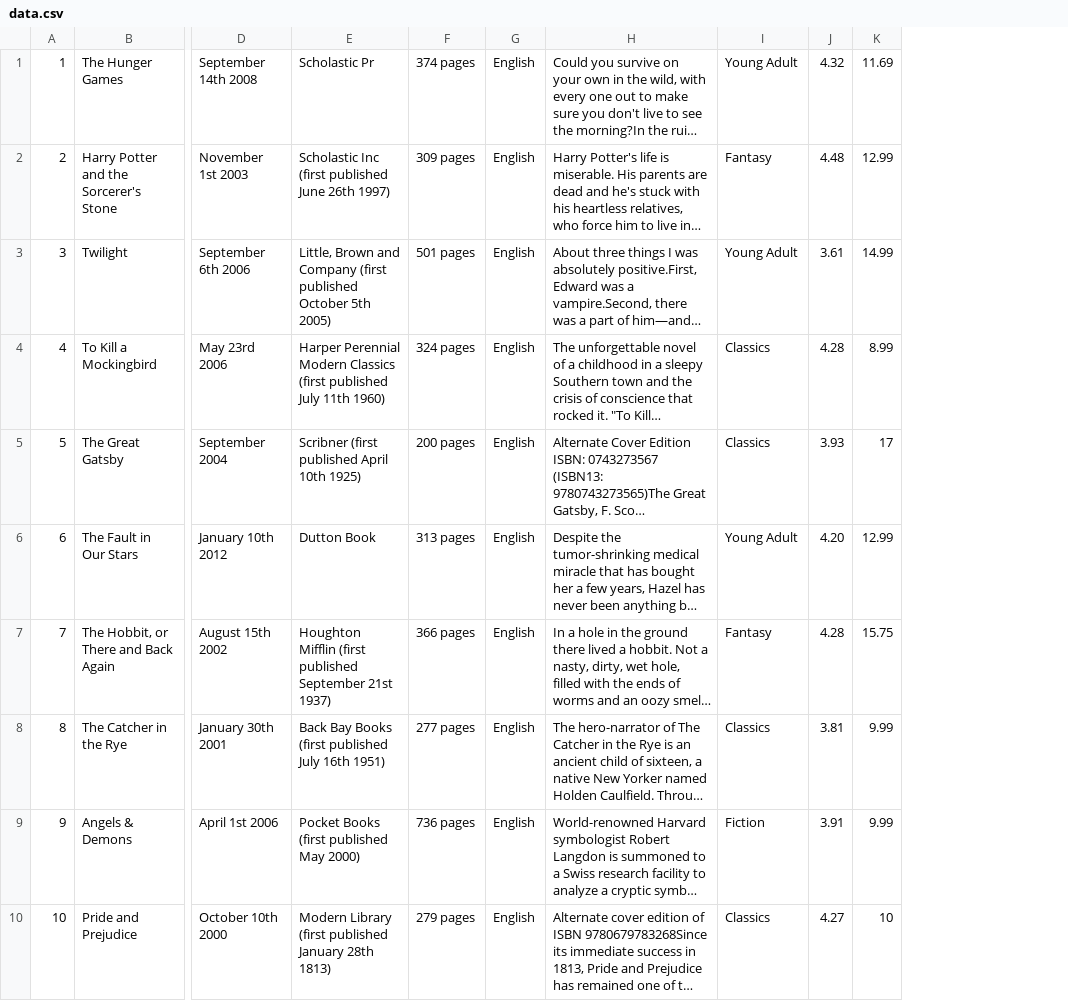
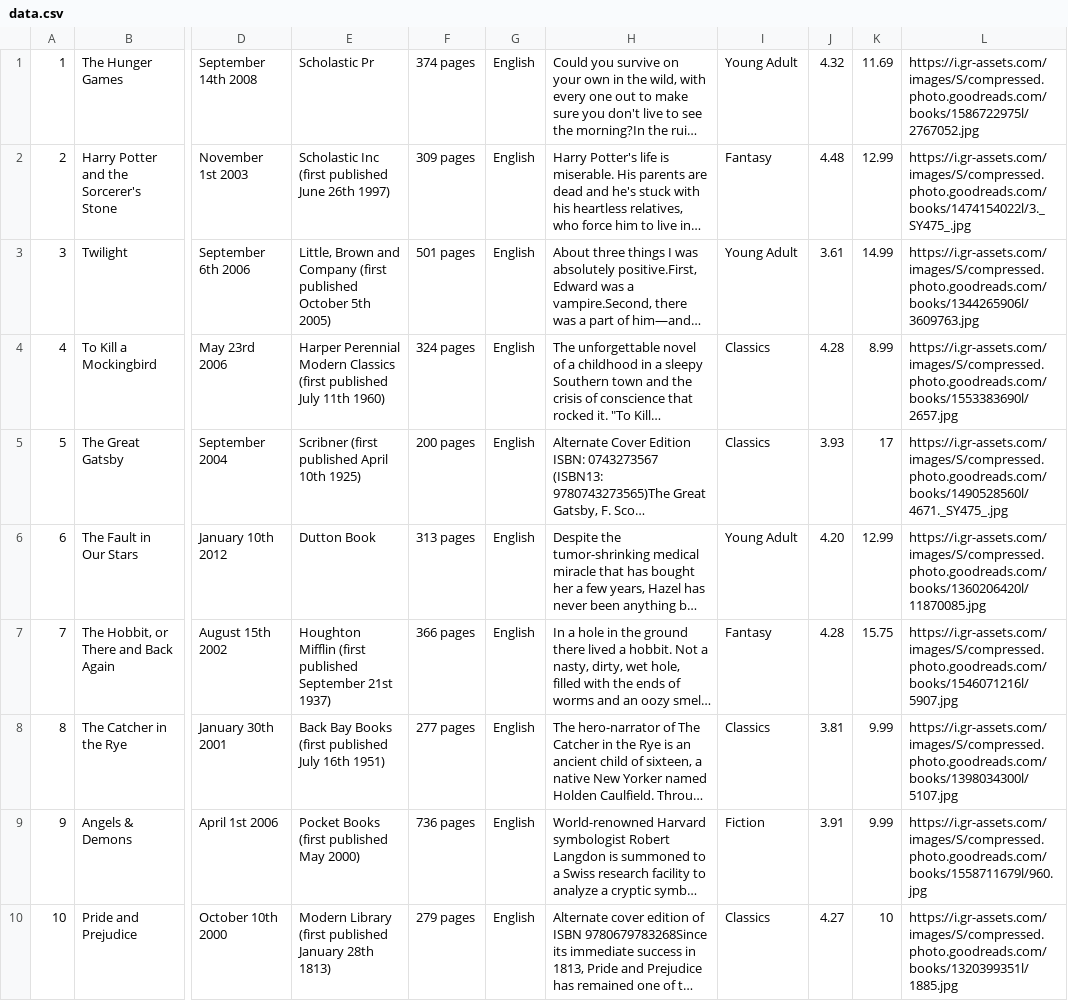
Before and after one commit to madeleinvillegas/Readwell-2.0, a CSV file: pythonProject/data.csv, drawn as a sheet; only a part is shown, gaps mark what is left out; long unchanged cells end in …; the diff names each change by its address in the sheet, - before the commit and + after, or states it on an @@ line.

Commit message:
added images
except for the last book which I can't find

```diff
--- a/pythonProject/data.csv
+++ b/pythonProject/data.csv
+column L, rows 1-10: https://i.gr-assets.com/images/S/compressed.photo.goodreads.com/books/1586722975l/2767052.jpg | https://i.gr-assets.com/images/S/compressed.photo.goodreads.com/books/1474154022l/3._SY475_.jpg | https://i.gr-assets.com/images/S/compressed.photo.goodreads.com/books/1344265906l/3609763.jpg | https://i.gr-assets.com/images/S/compressed.photo.goodreads.com/books/1553383690l/2657.jpg | https://i.gr-assets.com/images/S/compressed.photo.goodreads.com/books/1490528560l/4671._SY475_.jpg | https://i.gr-assets.com/images/S/compressed.photo.goodreads.com/books/1360206420l/11870085.jpg | https://i.gr-assets.com/images/S/compressed.photo.goodreads.com/books/1546071216l/5907.jpg | https://i.gr-assets.com/images/S/compressed.photo.goodreads.com/books/1398034300l/5107.jpg | https://i.gr-assets.com/images/S/compressed.photo.goodreads.com/books/1558711679l/960.jpg | https://i.gr-assets.com/images/S/compressed.photo.goodreads.com/books/1320399351l/1885.jpg
```
